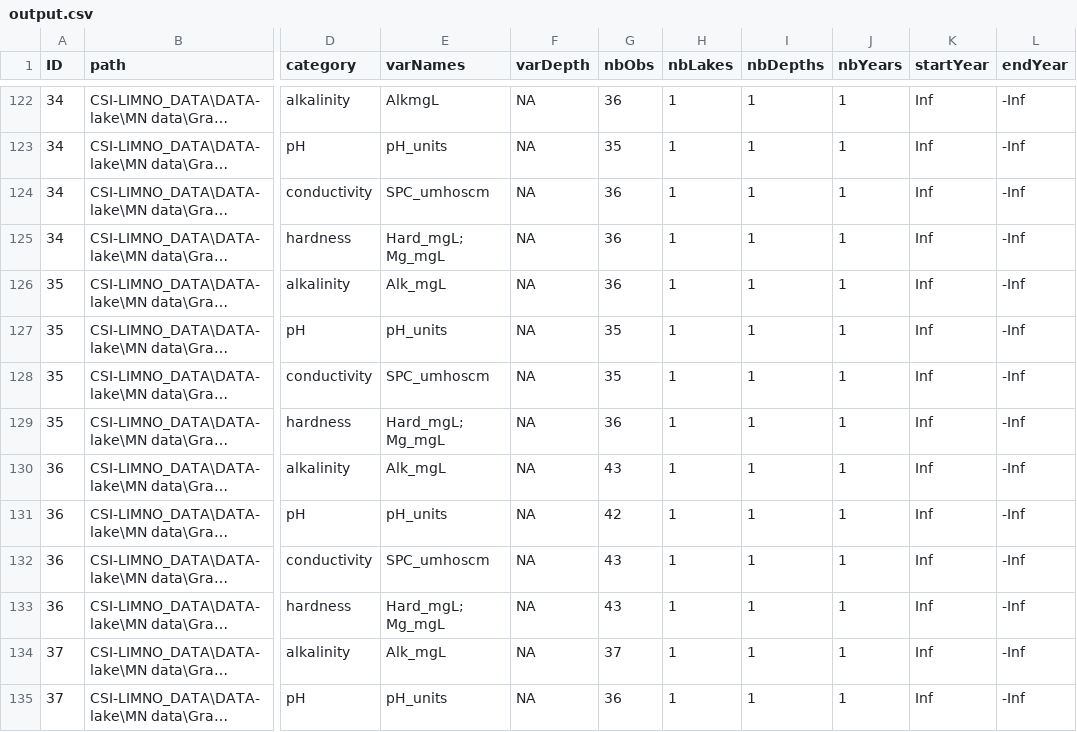
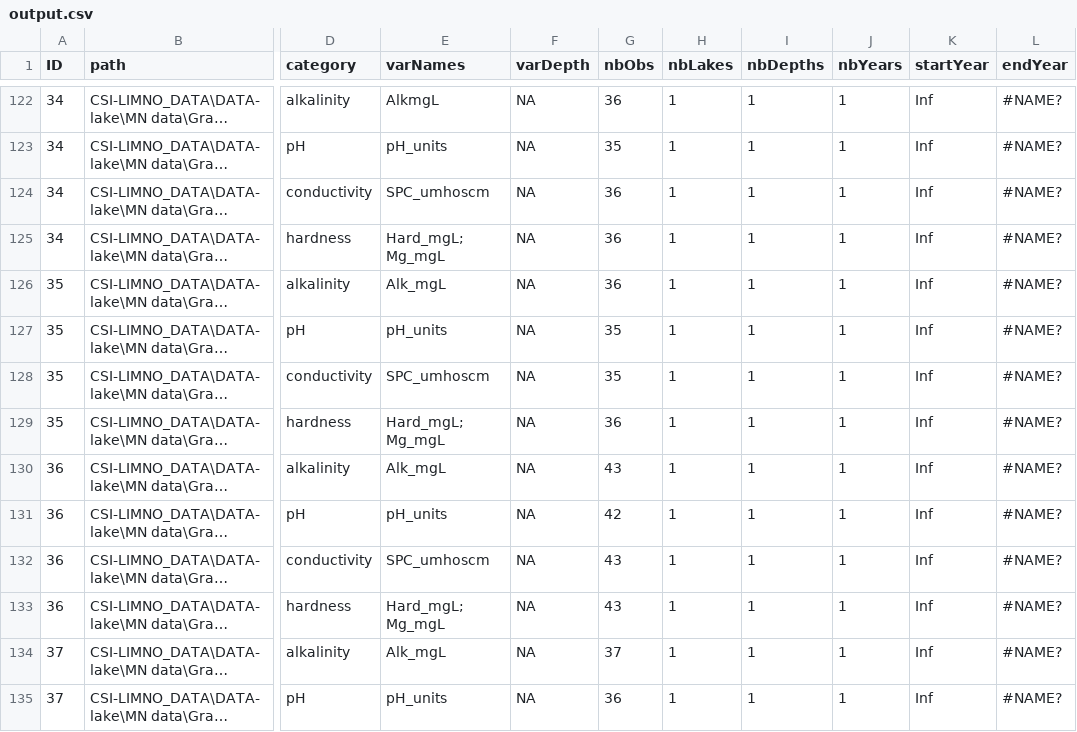
Before and after one commit to nicolasfstgelais/DBexplore, a CSV file: output.csv, drawn as a sheet; only a part is shown, gaps mark what is left out; long unchanged cells end in …; the diff covers the shown part only; the diff names each change by its address in the sheet, - before the commit and + after, or states it on an @@ line.

```diff
--- a/output.csv
+++ b/output.csv
-L122:L135 (endYear): -Inf
+L122:L135 (endYear): #NAME?
```
Also changed, not shown: 2 removed rows and 118 edited cells elsewhere in this file, 3 other files.
